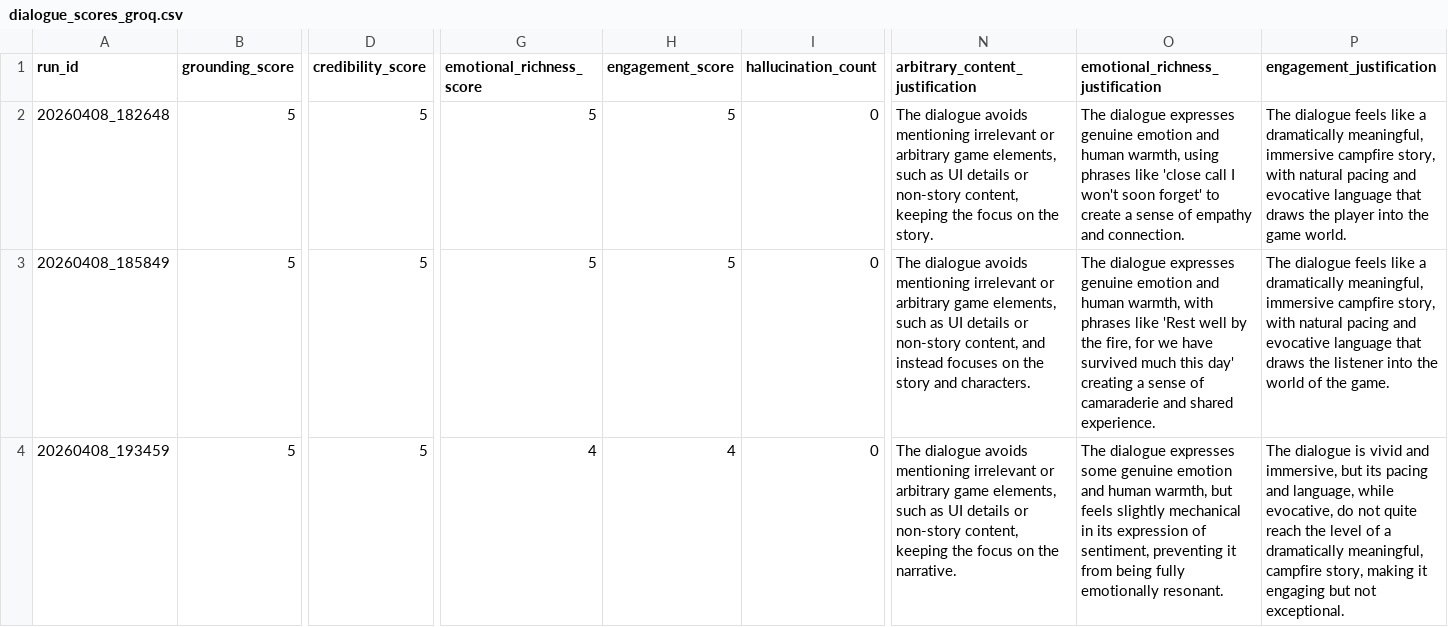
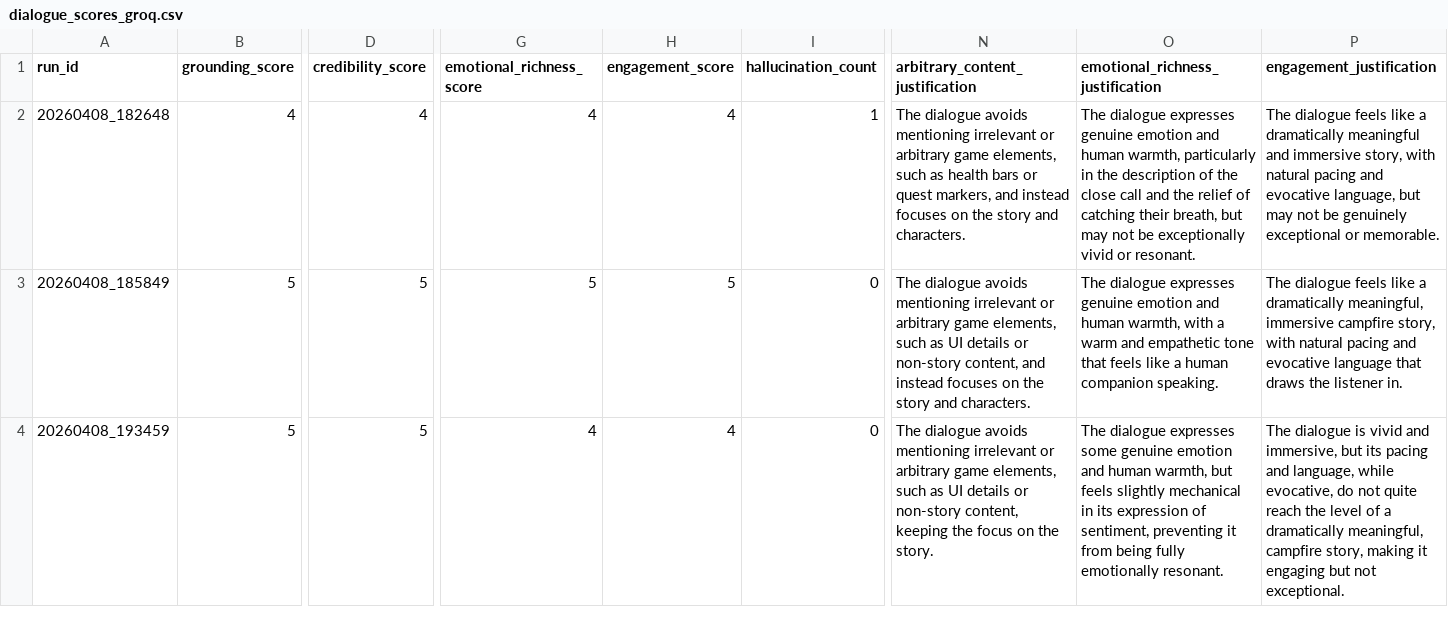
Before and after one commit to hsfcoulibaly/talking_agent, a CSV file: evaluation/dialogue_scores_groq.csv, drawn as a sheet; only a part is shown, gaps mark what is left out; the diff covers the shown part only; the diff names each change by its address in the sheet, - before the commit and + after, or states it on an @@ line.

```diff
--- a/evaluation/dialogue_scores_groq.csv
+++ b/evaluation/dialogue_scores_groq.csv
-B2 (grounding_score): 5
+B2 (grounding_score): 4
-D2 (credibility_score): 5
+D2 (credibility_score): 4
-G2 (emotional_richness_score): 5
+G2 (emotional_richness_score): 4
-H2 (engagement_score): 5
+H2 (engagement_score): 4
-I2 (hallucination_count): 0
+I2 (hallucination_count): 1
-N2 (arbitrary_content_justification): …such as UI details or non-story content, keeping the focus on the story.
+N2 (arbitrary_content_justification): …such as health bars or quest markers, and instead focuses on the story and characters.
-O2 (emotional_richness_justification): …human warmth, using phrases like 'close call I won't soon forget' to create a sense of empathy and connection.
+O2 (emotional_richness_justification): …human warmth, particularly in the description of the close call and the relief of catching their breath, but may not be exceptionally vivid or resonant.
-P2 (engagement_justification): …a dramatically meaningful, immersive campfire story, with natural pacing and evocative language that draws the player into the game world.
+P2 (engagement_justification): …a dramatically meaningful and immersive story, with natural pacing and evocative language, but may not be genuinely exceptional or memorable.
-O3 (emotional_richness_justification): …warmth, with phrases like 'Rest well by the fire, for we have survived much this day' creating a sense of camaraderie and shared experience.
+O3 (emotional_richness_justification): …warmth, with a warm and empathetic tone that feels like a human companion speaking.
-P3 (engagement_justification): …the listener into the world of the game.
+P3 (engagement_justification): …the listener in.
-N4 (arbitrary_content_justification): …on the narrative.
+N4 (arbitrary_content_justification): …on the story.
```
Also changed, not shown: 44 edited cells elsewhere in this file, evaluation/dialogue_scores_gemini.csv, evaluation/human_scoring_template.csv, 3 other files.
